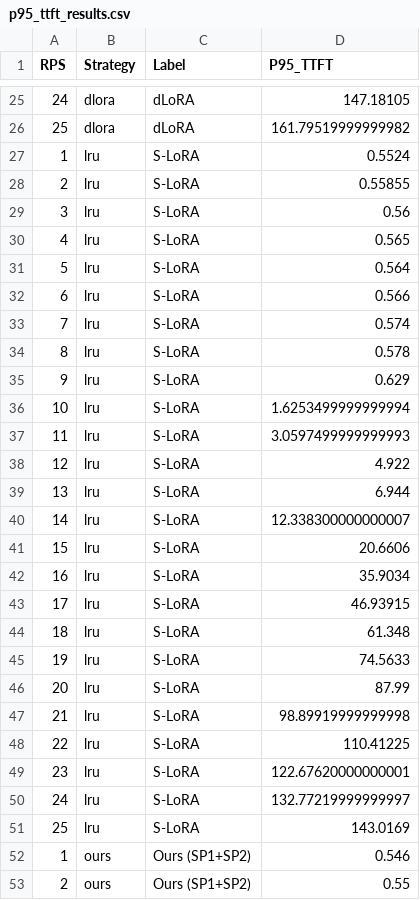
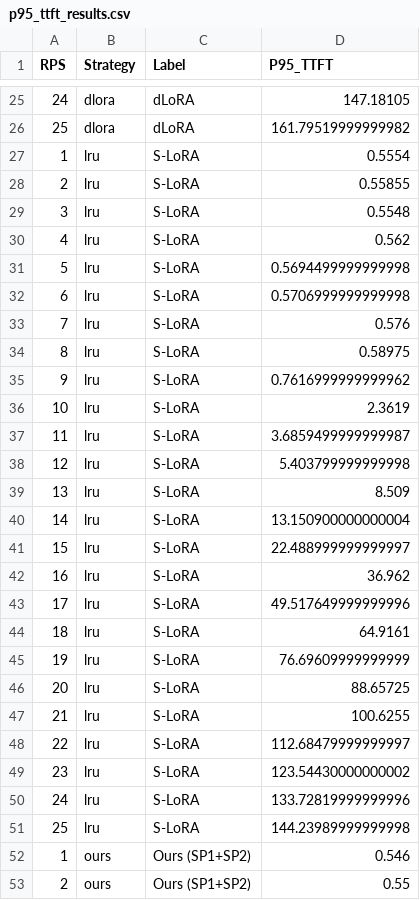
Before and after one commit to Glen-Chen-Blue/multi-lora, a CSV file: p95_ttft_results.csv, drawn as a sheet; only a part is shown, gaps mark what is left out; the diff covers the shown part only.

```diff
--- a/p95_ttft_results.csv
+++ b/p95_ttft_results.csv
@@ -26,27 +26,27 @@ RPS,Strategy,Label,P95_TTFT
 25,dlora,dLoRA,161.79519999999982
-1,lru,S-LoRA,0.5524
+1,lru,S-LoRA,0.5554
 2,lru,S-LoRA,0.55855
-3,lru,S-LoRA,0.56
-4,lru,S-LoRA,0.565
-5,lru,S-LoRA,0.564
-6,lru,S-LoRA,0.566
-7,lru,S-LoRA,0.574
-8,lru,S-LoRA,0.578
-9,lru,S-LoRA,0.629
-10,lru,S-LoRA,1.6253499999999994
-11,lru,S-LoRA,3.0597499999999993
-12,lru,S-LoRA,4.922
-13,lru,S-LoRA,6.944
-14,lru,S-LoRA,12.338300000000007
-15,lru,S-LoRA,20.6606
-16,lru,S-LoRA,35.9034
-17,lru,S-LoRA,46.93915
-18,lru,S-LoRA,61.348
-19,lru,S-LoRA,74.5633
-20,lru,S-LoRA,87.99
-21,lru,S-LoRA,98.89919999999998
-22,lru,S-LoRA,110.41225
-23,lru,S-LoRA,122.67620000000001
-24,lru,S-LoRA,132.77219999999997
-25,lru,S-LoRA,143.0169
+3,lru,S-LoRA,0.5548
+4,lru,S-LoRA,0.562
+5,lru,S-LoRA,0.5694499999999998
+6,lru,S-LoRA,0.5706999999999998
+7,lru,S-LoRA,0.576
+8,lru,S-LoRA,0.58975
+9,lru,S-LoRA,0.7616999999999962
+10,lru,S-LoRA,2.3619
+11,lru,S-LoRA,3.6859499999999987
+12,lru,S-LoRA,5.403799999999998
+13,lru,S-LoRA,8.509
+14,lru,S-LoRA,13.150900000000004
+15,lru,S-LoRA,22.488999999999997
+16,lru,S-LoRA,36.962
+17,lru,S-LoRA,49.517649999999996
+18,lru,S-LoRA,64.9161
+19,lru,S-LoRA,76.69609999999999
+20,lru,S-LoRA,88.65725
+21,lru,S-LoRA,100.6255
+22,lru,S-LoRA,112.68479999999997
+23,lru,S-LoRA,123.54430000000002
+24,lru,S-LoRA,133.72819999999996
+25,lru,S-LoRA,144.23989999999998
 1,ours,Ours (SP1+SP2),0.546
```
Also changed, not shown: 24 edited cells elsewhere in this file, experiment_summary.csv, experiment_summary2.csv, 14 other files.
